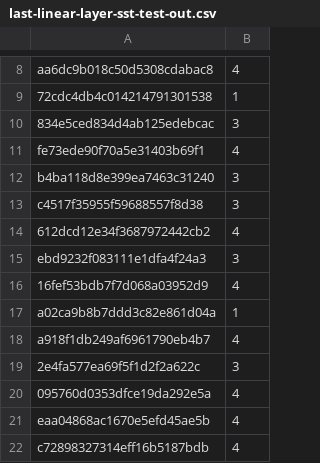
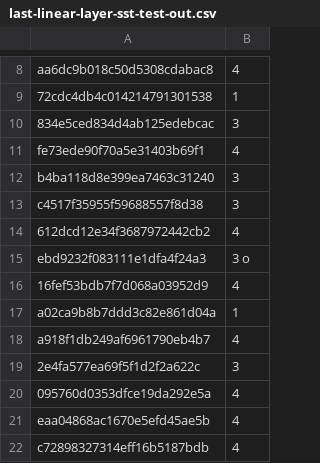
Before and after one commit to marcreniel/learnable-gpt, a CSV file: predictions/last-linear-layer-sst-test-out.csv, drawn as a sheet; only a part is shown, gaps mark what is left out.

```diff
--- a/predictions/last-linear-layer-sst-test-out.csv
+++ b/predictions/last-linear-layer-sst-test-out.csv
@@ -14,3 +14,3 @@ c4517f35955f59688557f8d38, 3
 612dcd12e34f3687972442cb2, 4
-ebd9232f083111e1dfa4f24a3, 3
+ebd9232f083111e1dfa4f24a3, 3 o
 16fef53bdb7f7d068a03952d9, 4
```
Also changed, not shown: 3 other files.
